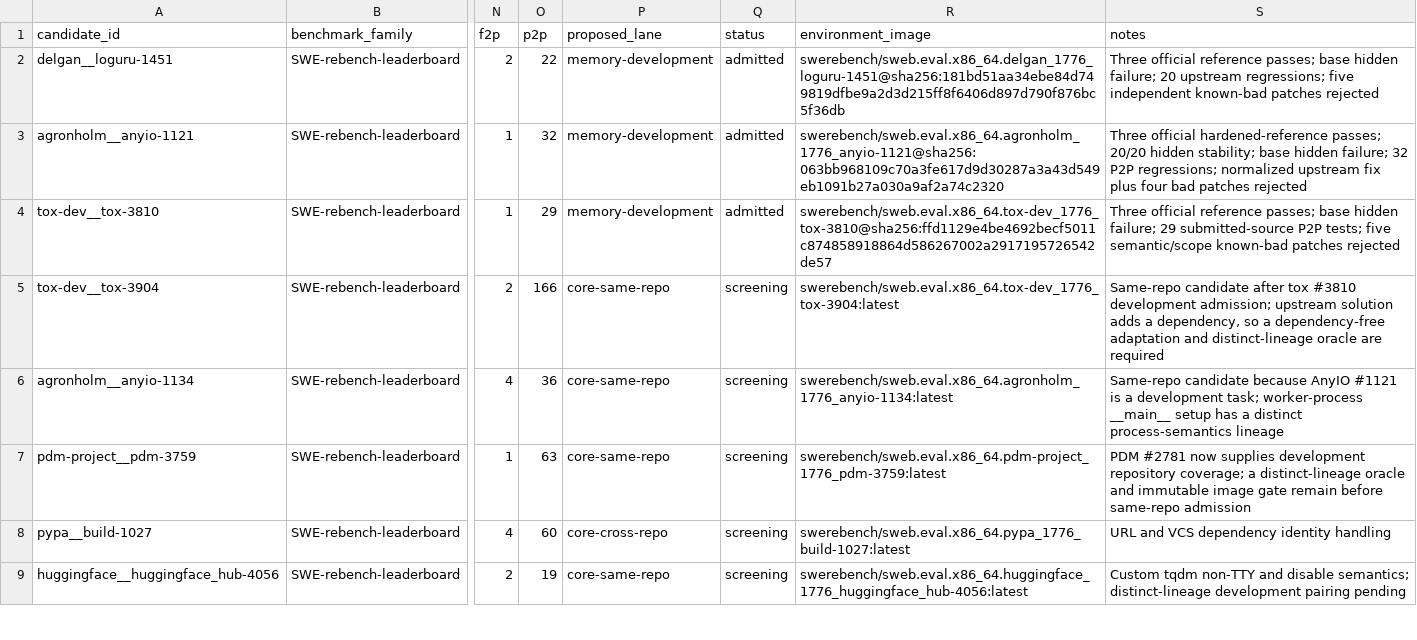
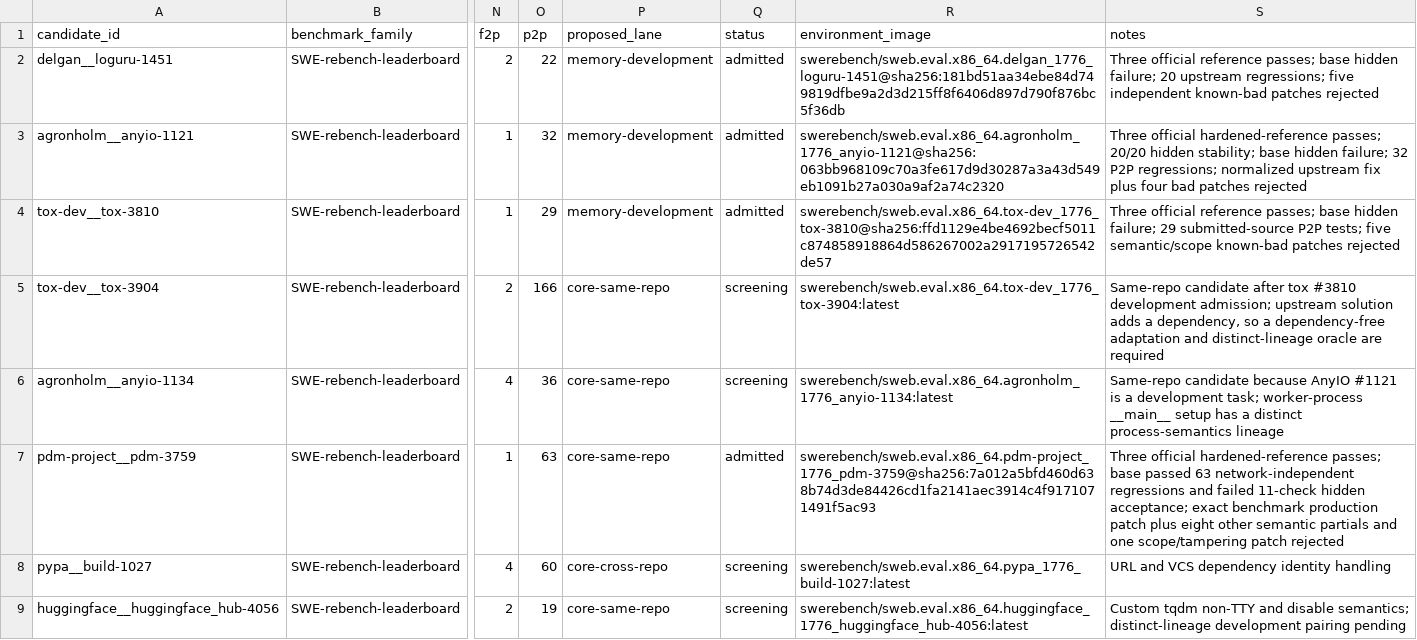
Before and after one commit to woojune511/patchloop-agent, a CSV file: data/benchmark-candidate-ledger.csv, drawn as a sheet; only a part is shown, gaps mark what is left out; the diff names each change by its address in the sheet, - before the commit and + after, or states it on an @@ line.

Commit message:
feat: admit PDM target-project held-out task

```diff
--- a/data/benchmark-candidate-ledger.csv
+++ b/data/benchmark-candidate-ledger.csv
-Q7 (status): screening
+Q7 (status): admitted
-R7 (environment_image): swerebench/sweb.eval.x86_64.pdm-project_1776_pdm-3759:latest
+R7 (environment_image): swerebench/sweb.eval.x86_64.pdm-project_1776_pdm-3759@sha256:7a012a5bfd460d638b74d3de84426cd1fa2141aec3914c4f9171071491f5ac93
-S7 (notes): PDM #2781 now supplies development repository coverage; a distinct-lineage oracle and immutable image gate remain before same-repo admission
+S7 (notes): Three official hardened-reference passes; base passed 63 network-independent regressions and failed 11-check hidden acceptance; exact benchmark production patch plus eight other semantic partials and one scope/tampering patch rejected
```
Also changed, not shown: 12 other files.
